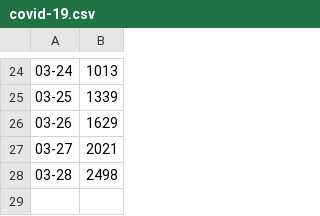
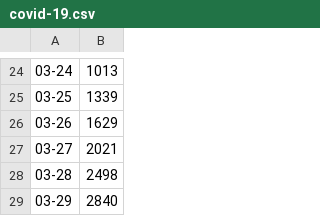
Before and after one commit to TracyZ18/Python, a CSV file: covid-19/covid-19.csv, drawn as a sheet; only a part is shown, gaps mark what is left out.

```diff
--- a/covid-19/covid-19.csv
+++ b/covid-19/covid-19.csv
@@ -28 +28,2 @@
 03-28,2498
+03-29,2840
```
Also changed, not shown: 4 other files.
